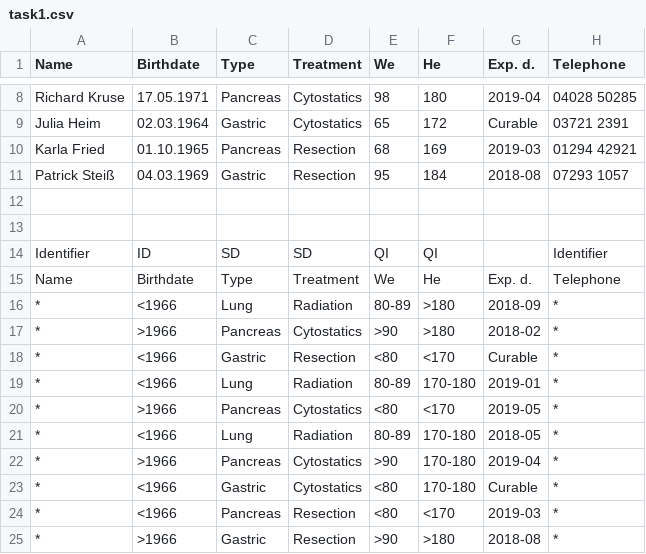
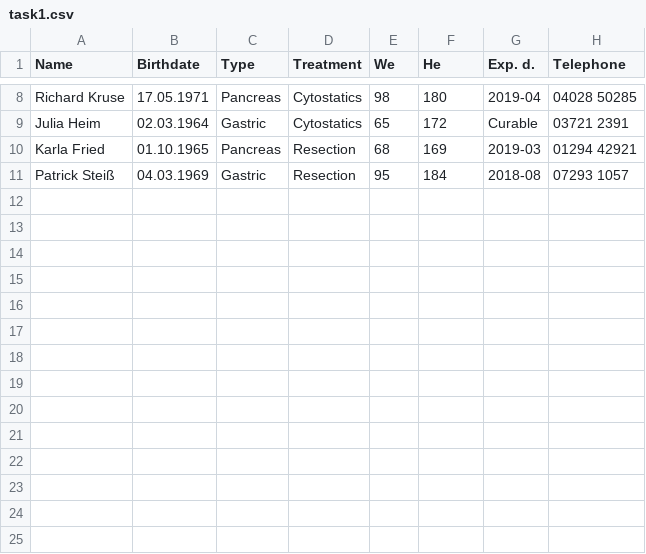
Before and after one commit to wsgan001/PSI-MSem, a CSV file: task1.csv, drawn as a sheet; only a part is shown, gaps mark what is left out; the diff names each change by its address in the sheet, - before the commit and + after, or states it on an @@ line.

Commit message:
task1

```diff
--- a/task1.csv
+++ b/task1.csv
-row 12: (empty)
-row 13: (empty)
-row 14: Identifier | ID | SD | SD | QI | QI |  | Identifier
-row 15: Name | Birthdate | Type | Treatment | We | He | Exp. d. | Telephone
-row 16: * | <1966 | Lung | Radiation | 80-89 | >180 | 2018-09 | *
-row 17: * | >1966 | Pancreas | Cytostatics | >90 | >180 | 2018-02 | *
-row 18: * | <1966 | Gastric | Resection | <80 | <170 | Curable | *
-row 19: * | <1966 | Lung | Radiation | 80-89 | 170-180 | 2019-01 | *
-row 20: * | >1966 | Pancreas | Cytostatics | <80 | <170 | 2019-05 | *
-row 21: * | <1966 | Lung | Radiation | 80-89 | 170-180 | 2018-05 | *
-row 22: * | >1966 | Pancreas | Cytostatics | >90 | 170-180 | 2019-04 | *
-row 23: * | <1966 | Gastric | Cytostatics | <80 | 170-180 | Curable | *
-row 24: * | <1966 | Pancreas | Resection | <80 | <170 | 2019-03 | *
-row 25: * | >1966 | Gastric | Resection | >90 | >180 | 2018-08 | *
```
Also changed, not shown: 2 other files.
